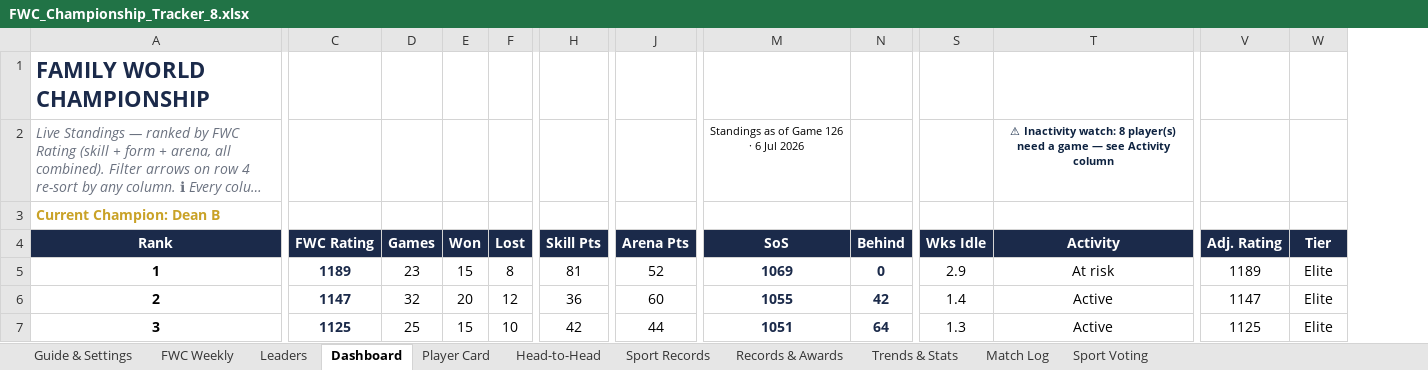
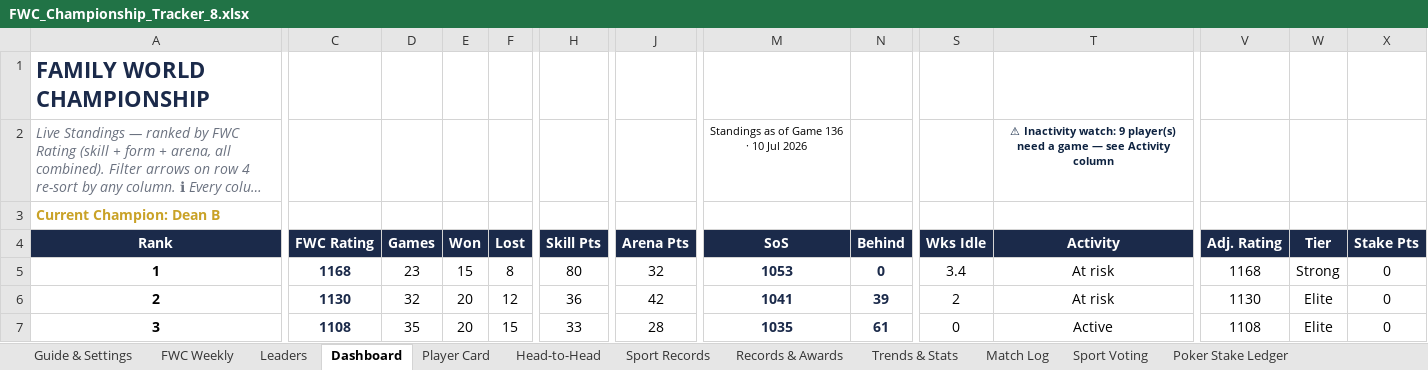
Before and after one commit to PeachyAUS/fwc, an Excel workbook: FWC_Championship_Tracker_8.xlsx, sheet Dashboard, drawn as a sheet; only a part is shown, gaps mark what is left out; long unchanged cells end in …; values as stored, in another font and other column widths than the file's, no borders; conditional formats not drawn; the diff covers the shown part only; the diff names each change by its address in the sheet, - before the commit and + after, or states it on an @@ line.

Commit message:
Games to 136, two-speed publishing

```diff
--- a/FWC_Championship_Tracker_8.xlsx (sheet Dashboard)
+++ b/FWC_Championship_Tracker_8.xlsx (sheet Dashboard)
+sheet tab: Poker Stake Ledger
+column X (Stake Pts), rows 5-7: all 0
-M2 (SoS): Standings as of Game 126 · 6 Jul 2026
+M2 (SoS): Standings as of Game 136 · 10 Jul 2026
-T2 (Activity): …Inactivity watch: 8 player(s) need…
+T2 (Activity): …Inactivity watch: 9 player(s) need…
-C5 (FWC Rating): 1189
+C5 (FWC Rating): 1168
-H5 (Skill Pts): 81
+H5 (Skill Pts): 80
-J5 (Arena Pts): 52
+J5 (Arena Pts): 32
-M5 (SoS): 1069
+M5 (SoS): 1053
-S5 (Wks Idle): 2.9
+S5 (Wks Idle): 3.4
-V5 (Adj. Rating): 1189
+V5 (Adj. Rating): 1168
-W5 (Tier): Elite
+W5 (Tier): Strong
-C6 (FWC Rating): 1147
+C6 (FWC Rating): 1130
-J6 (Arena Pts): 60
+J6 (Arena Pts): 42
-M6 (SoS): 1055
+M6 (SoS): 1041
-N6 (Behind): 42
+N6 (Behind): 39
-S6 (Wks Idle): 1.4
+S6 (Wks Idle): 2
-T6 (Activity): Active
+T6 (Activity): At risk
-V6 (Adj. Rating): 1147
+V6 (Adj. Rating): 1130
-C7 (FWC Rating): 1125
+C7 (FWC Rating): 1108
-D7 (Games): 25
+D7 (Games): 35
-E7 (Won): 15
+E7 (Won): 20
-F7 (Lost): 10
+F7 (Lost): 15
-H7 (Skill Pts): 42
+H7 (Skill Pts): 33
-J7 (Arena Pts): 44
+J7 (Arena Pts): 28
-M7 (SoS): 1051
+M7 (SoS): 1035
-N7 (Behind): 64
+N7 (Behind): 61
-S7 (Wks Idle): 1.3
+S7 (Wks Idle): 0
-V7 (Adj. Rating): 1125
+V7 (Adj. Rating): 1108
```
Also changed, not shown: 108 edited cells and cell formats elsewhere in this sheet, sheet Match Log, sheet Sport Records, sheet Trends & Stats, sheet Records & Awards, sheet Player Card, sheet Leaders, 3 more sheets, formulas that keep their value, hidden cells, 1 other file.
